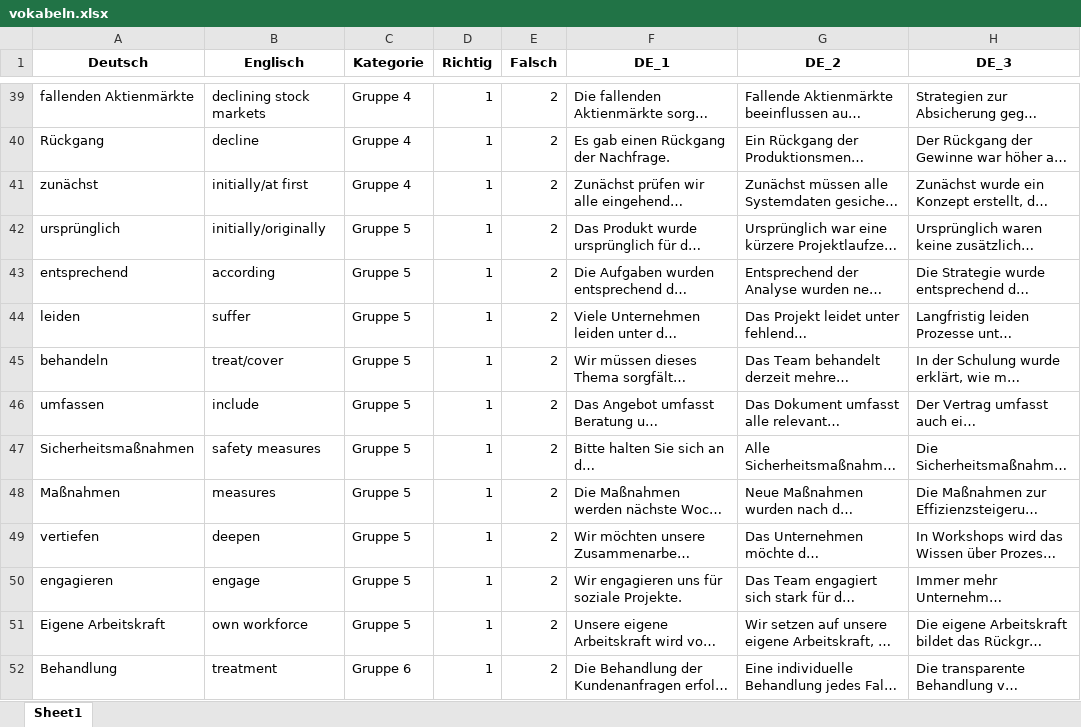
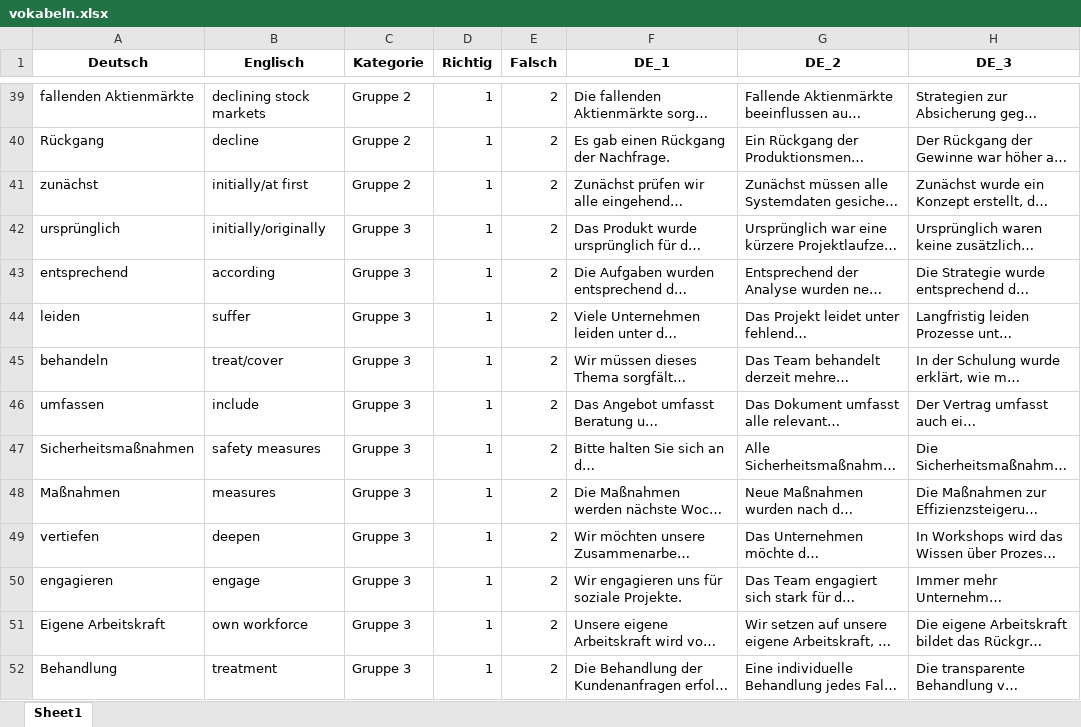
Before and after one commit to stephzip/vokabeltrainer_web, an Excel workbook: vokabeln.xlsx, sheet Sheet1, drawn as a sheet; only a part is shown, gaps mark what is left out; long unchanged cells end in …; values as stored, in another font and other column widths than the file's, no borders; the diff covers the shown part only; the diff names each change by its address in the sheet, - before the commit and + after, or states it on an @@ line.

```diff
--- a/vokabeln.xlsx (sheet Sheet1)
+++ b/vokabeln.xlsx (sheet Sheet1)
-C39:C41 (Kategorie): Gruppe 4
+C39:C41 (Kategorie): Gruppe 2
-C42:C51 (Kategorie): Gruppe 5
+C42:C51 (Kategorie): Gruppe 3
-C52 (Kategorie): Gruppe 6
+C52 (Kategorie): Gruppe 3
```
Also changed, not shown: 840 edited cells elsewhere in this sheet.
